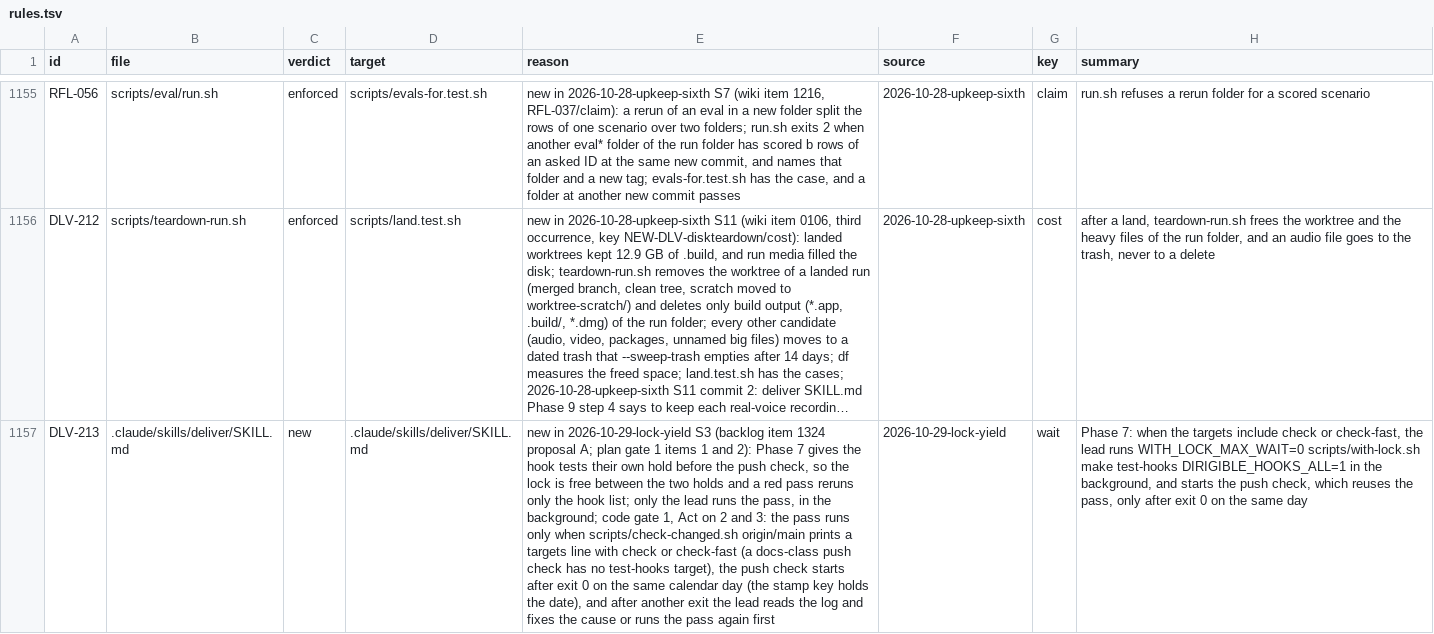
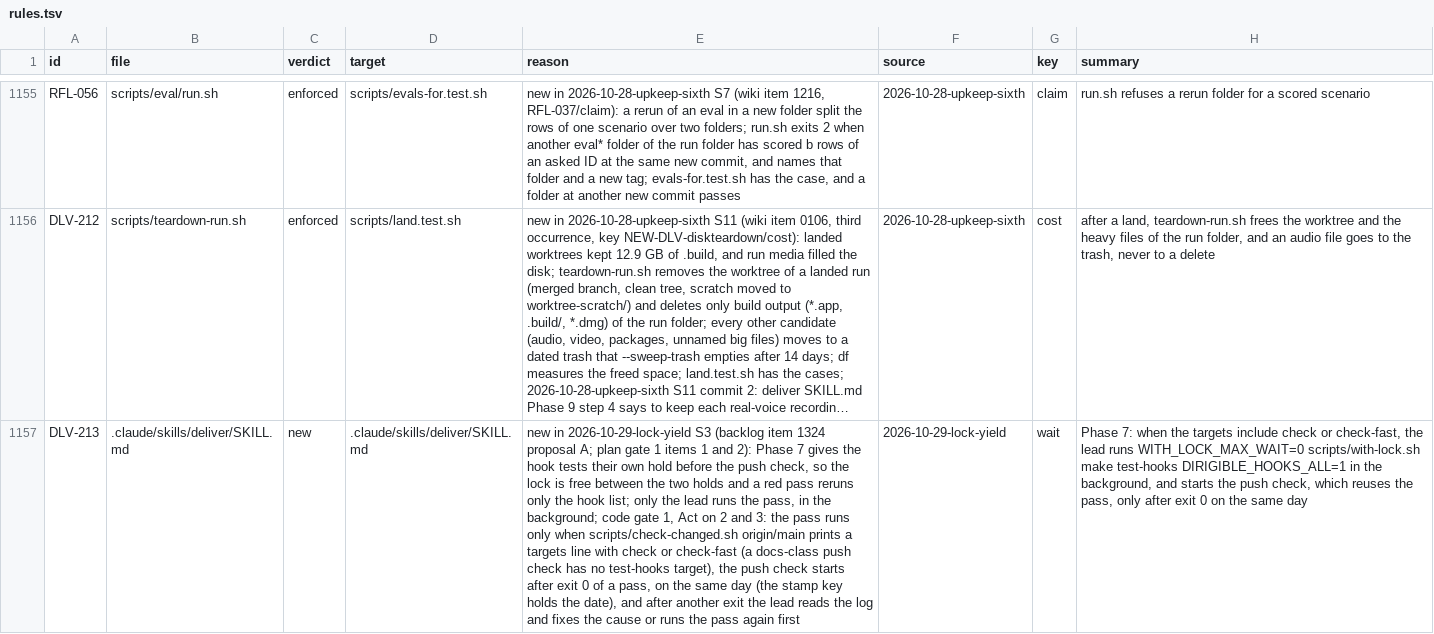
Before and after one commit to niltsiar/dirigible, a TSV file: docs/workflow/rules.tsv, drawn as a sheet; only a part is shown, gaps mark what is left out; long unchanged cells end in …; the diff names each change by its address in the sheet, - before the commit and + after, or states it on an @@ line.

Commit message:
docs(deliver): state when the hooks pass runs and what follows it
The Phase 7 sentence started the push check "after exit 0", which has
no referent when no pass runs (docs-class push check). The sentence now
names the condition for the pass (a targets: line with check or
check-fast), starts the push check after exit 0 of a pass on the same
day, and sends the lead to the log after any other exit.

DLV-213 now states the same condition and order.

```diff
--- a/docs/workflow/rules.tsv
+++ b/docs/workflow/rules.tsv
-E1157 (reason): …exit 0 on the same calendar day (the…
+E1157 (reason): …exit 0 of a pass, on the same day (the…
```
Also changed, not shown: 1 other file.
